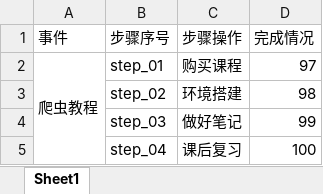
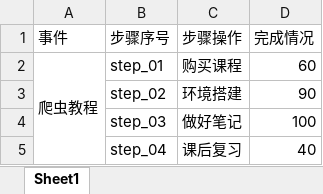
Before and after one commit to chaoabc/API_TEST_FRAME_0701, an Excel workbook: samples/data/test_data.xlsx, sheet Sheet1, drawn as a sheet; values as stored, in another font and other column widths than the file's, no borders; the diff names each change by its address in the sheet, - before the commit and + after, or states it on an @@ line.

```diff
--- a/samples/data/test_data.xlsx (sheet Sheet1)
+++ b/samples/data/test_data.xlsx (sheet Sheet1)
-D2 (完成情况): 97
+D2 (完成情况): 60
-D3 (完成情况): 98
+D3 (完成情况): 90
-D4 (完成情况): 99
+D4 (完成情况): 100
-D5 (完成情况): 100
+D5 (完成情况): 40
```
Also changed, not shown: 1 other file.
